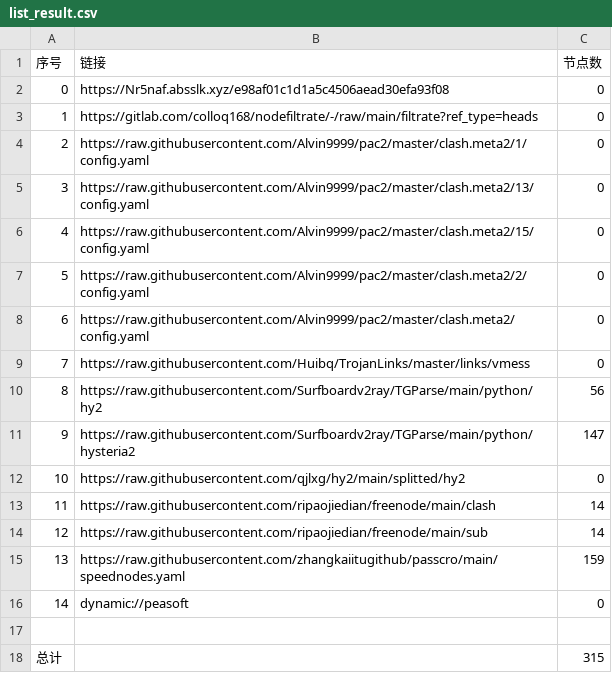
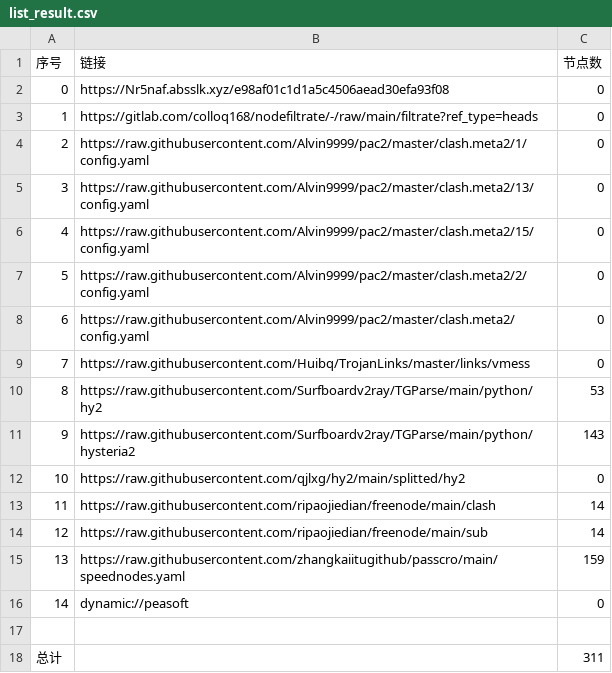
Before and after one commit to mkmkgo/AutoMergePublicNodes, a CSV file: list_result.csv, drawn as a sheet.

```diff
--- a/list_result.csv
+++ b/list_result.csv
@@ -9,4 +9,4 @@
 7,https://raw.githubusercontent.com/Huibq/TrojanLinks/master/links/vmess,0
-8,https://raw.githubusercontent.com/Surfboardv2ray/TGParse/main/python/hy2,56
-9,https://raw.githubusercontent.com/Surfboardv2ray/TGParse/main/python/hysteria2,147
+8,https://raw.githubusercontent.com/Surfboardv2ray/TGParse/main/python/hy2,53
+9,https://raw.githubusercontent.com/Surfboardv2ray/TGParse/main/python/hysteria2,143
 10,https://raw.githubusercontent.com/qjlxg/hy2/main/splitted/hy2,0
@@ -17,2 +17,2 @@
 
-总计,,315
+总计,,311
```
Also changed, not shown: 10 other files.
